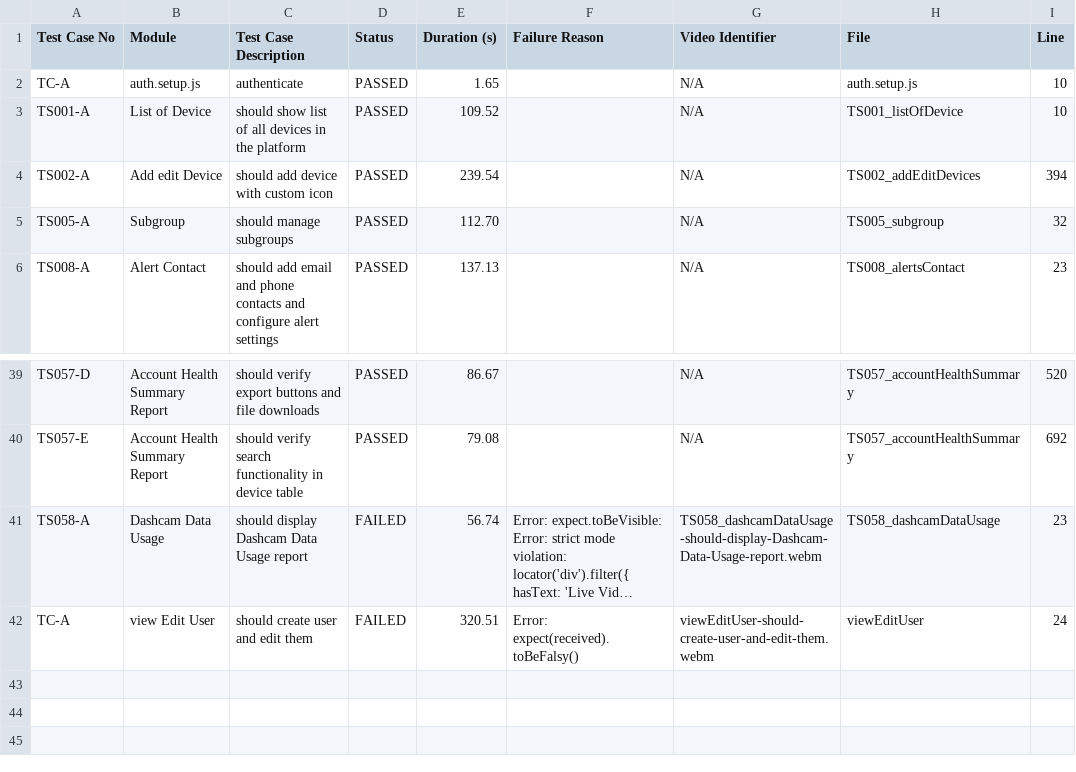
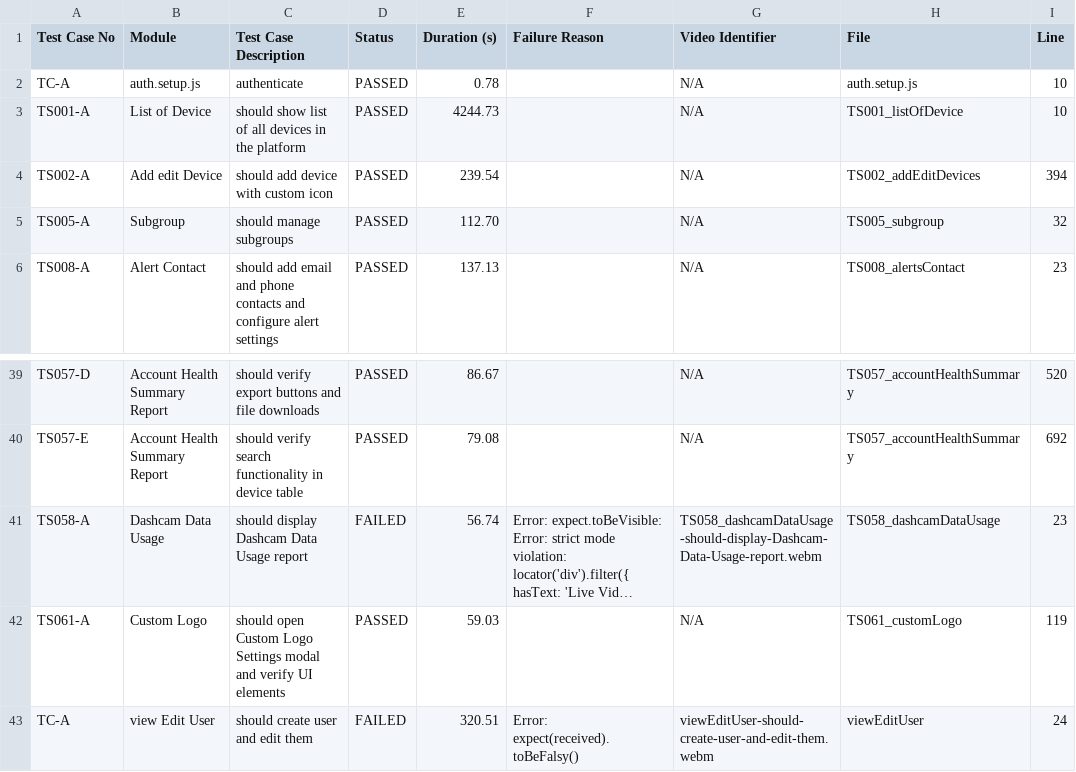
Before and after one commit to debjyotiOfficial/commonTemplate_Playwright_1, a CSV file: test-reports/custom/test-report.csv, drawn as a sheet; only a part is shown, gaps mark what is left out; long unchanged cells end in …; the diff names each change by its address in the sheet, - before the commit and + after, or states it on an @@ line.

```diff
--- a/test-reports/custom/test-report.csv
+++ b/test-reports/custom/test-report.csv
-E2 (Duration (s)): 1.65
+E2 (Duration (s)): 0.78
-E3 (Duration (s)): 109.52
+E3 (Duration (s)): 4244.73
+row 42: TS061-A | Custom Logo | should open Custom Logo Settings modal and verify UI elements | PASSED | 59.03 |  | N/A | TS061_customLogo | 119
```
Also changed, not shown: test-reports/custom/listOfDevice/test-report.csv, 38 other files.
